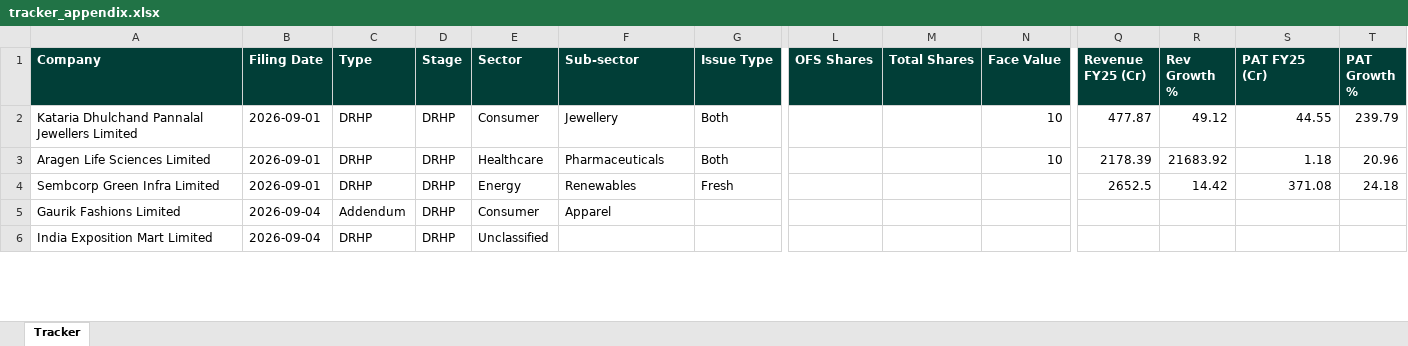
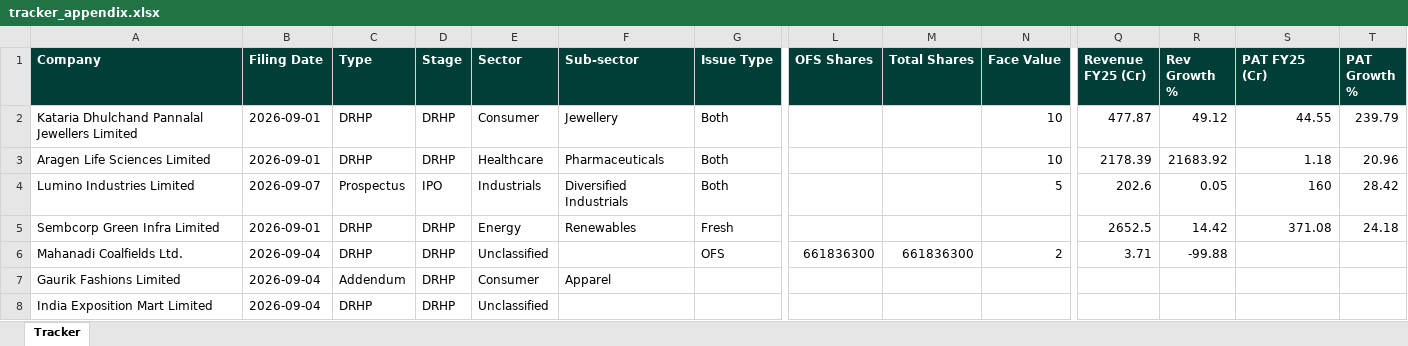
Before and after one commit to techmuns/DRHP, an Excel workbook: data/tracker_appendix.xlsx, sheet Tracker, drawn as a sheet; only a part is shown, gaps mark what is left out; values as stored, in another font and other column widths than the file's, no borders; rows hold the shown columns only; the diff covers the shown part only; the diff names each change by its address in the sheet, - before the commit and + after, or states it on an @@ line.

```diff
--- a/data/tracker_appendix.xlsx (sheet Tracker)
+++ b/data/tracker_appendix.xlsx (sheet Tracker)
+row 4: Lumino Industries Limited | 2026-09-07 | Prospectus | IPO | Industrials | Diversified Industrials | Both |  |  | 5 | 202.6 | 0.05 | 160 | 28.42
+row 6: Mahanadi Coalfields Ltd. | 2026-09-04 | DRHP | DRHP | Unclassified |  | OFS | 661836300 | 661836300 | 2 | 3.71 | -99.88
```
Also changed, not shown: 1 added row, 2 removed rows and 2 edited cells elsewhere in this sheet, 1 other file.
